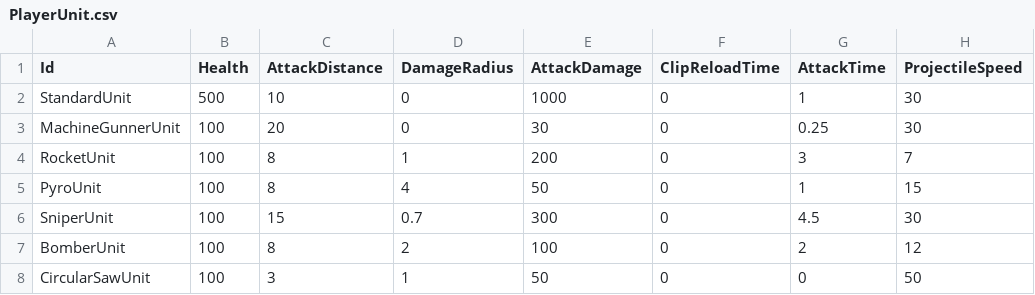
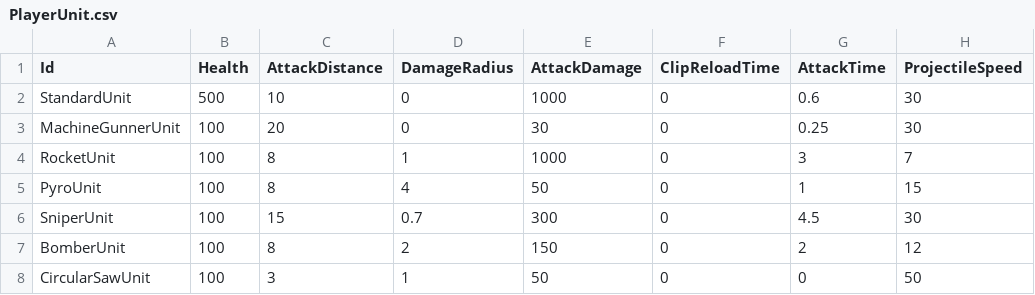
Before and after one commit to KonstantKuz/SuperpowerSquad, a CSV file: Assets/Resources/Configs/PlayerUnit.csv, drawn as a sheet; only a part is shown; the diff names each change by its address in the sheet, - before the commit and + after, or states it on an @@ line.

Commit message:
changed EnemyScaleConfig

```diff
--- a/Assets/Resources/Configs/PlayerUnit.csv
+++ b/Assets/Resources/Configs/PlayerUnit.csv
-G2 (AttackTime): 1
+G2 (AttackTime): 0.6
-E4 (AttackDamage): 200
+E4 (AttackDamage): 1000
-E7 (AttackDamage): 100
+E7 (AttackDamage): 150
```
Also changed, not shown: Assets/Resources/Configs/SquadLevel.csv, 11 other files.
